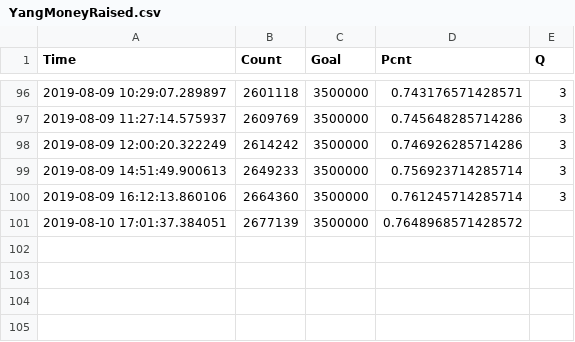
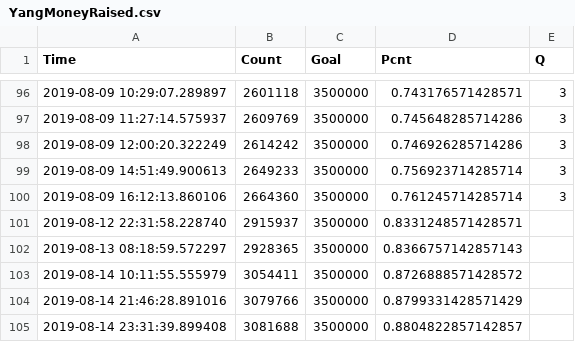
Before and after one commit to dapotter/2020-campaign, a CSV file: YangMoneyRaised.csv, drawn as a sheet; only a part is shown, gaps mark what is left out.

Commit message:
Add files via upload
Add Yang money raised data

```diff
--- a/YangMoneyRaised.csv
+++ b/YangMoneyRaised.csv
@@ -100,2 +100,6 @@ Time,Count,Goal,Pcnt,Q
 2019-08-09 16:12:13.860106,2664360,3500000,0.761245714285714,3
-2019-08-10 17:01:37.384051,2677139,3500000,0.7648968571428572
+2019-08-12 22:31:58.228740,2915937,3500000,0.8331248571428571
+2019-08-13 08:18:59.572297,2928365,3500000,0.8366757142857143
+2019-08-14 10:11:55.555979,3054411,3500000,0.8726888571428572
+2019-08-14 21:46:28.891016,3079766,3500000,0.8799331428571429
+2019-08-14 23:31:39.899408,3081688,3500000,0.8804822857142857
```
